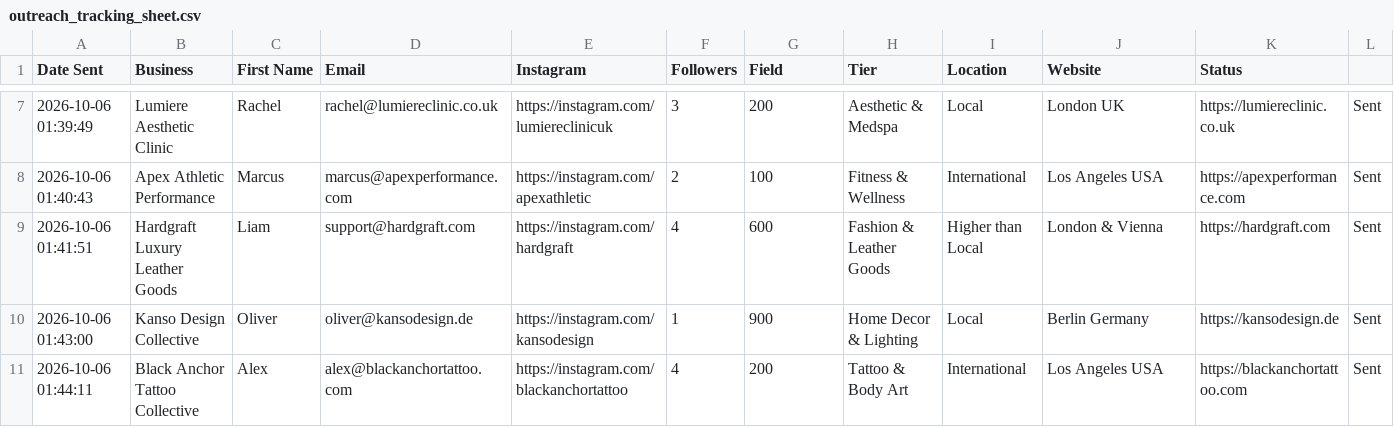
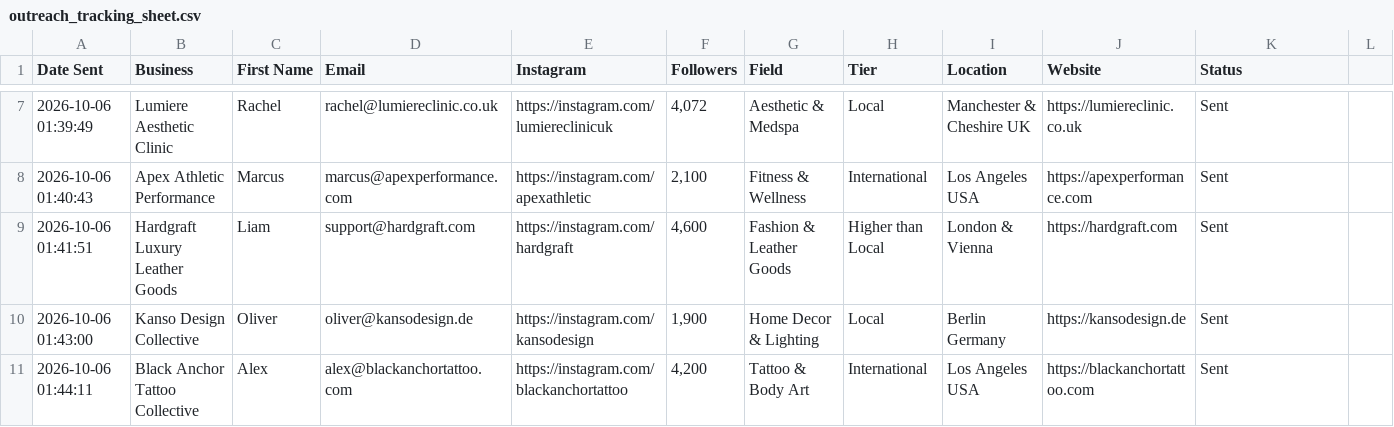
Before and after one commit to japindersinghbhasin-commits/spreadsheet-2-leads, a CSV file: outreach_tracking_sheet.csv, drawn as a sheet; only a part is shown, gaps mark what is left out; the diff covers the shown part only.

Commit message:
Fix CSV column alignment and update Lumiere Clinic follower stats

```diff
--- a/outreach_tracking_sheet.csv
+++ b/outreach_tracking_sheet.csv
@@ -7,5 +7,5 @@ Date Sent,Business,First Name,Email,Instagram,Followers,Field,Tier,Location,Webs
-2026-10-06 01:39:49,Lumiere Aesthetic Clinic,Rachel,rachel@lumiereclinic.co.uk,https://instagram.com/lumiereclinicuk,3,200,Aesthetic & Medspa,Local,London UK,https://lumiereclinic.co.uk,Sent
-2026-10-06 01:40:43,Apex Athletic Performance,Marcus,marcus@apexperformance.com,https://instagram.com/apexathletic,2,100,Fitness & Wellness,International,Los Angeles USA,https://apexperformance.com,Sent
-2026-10-06 01:41:51,Hardgraft Luxury Leather Goods,Liam,support@hardgraft.com,https://instagram.com/hardgraft,4,600,Fashion & Leather Goods,Higher than Local,London & Vienna,https://hardgraft.com,Sent
-2026-10-06 01:43:00,Kanso Design Collective,Oliver,oliver@kansodesign.de,https://instagram.com/kansodesign,1,900,Home Decor & Lighting,Local,Berlin Germany,https://kansodesign.de,Sent
-2026-10-06 01:44:11,Black Anchor Tattoo Collective,Alex,alex@blackanchortattoo.com,https://instagram.com/blackanchortattoo,4,200,Tattoo & Body Art,International,Los Angeles USA,https://blackanchortattoo.com,Sent
+2026-10-06 01:39:49,Lumiere Aesthetic Clinic,Rachel,rachel@lumiereclinic.co.uk,https://instagram.com/lumiereclinicuk,"4,072",Aesthetic & Medspa,Local,Manchester & Cheshire UK,https://lumiereclinic.co.uk,Sent
+2026-10-06 01:40:43,Apex Athletic Performance,Marcus,marcus@apexperformance.com,https://instagram.com/apexathletic,"2,100",Fitness & Wellness,International,Los Angeles USA,https://apexperformance.com,Sent
+2026-10-06 01:41:51,Hardgraft Luxury Leather Goods,Liam,support@hardgraft.com,https://instagram.com/hardgraft,"4,600",Fashion & Leather Goods,Higher than Local,London & Vienna,https://hardgraft.com,Sent
+2026-10-06 01:43:00,Kanso Design Collective,Oliver,oliver@kansodesign.de,https://instagram.com/kansodesign,"1,900",Home Decor & Lighting,Local,Berlin Germany,https://kansodesign.de,Sent
+2026-10-06 01:44:11,Black Anchor Tattoo Collective,Alex,alex@blackanchortattoo.com,https://instagram.com/blackanchortattoo,"4,200",Tattoo & Body Art,International,Los Angeles USA,https://blackanchortattoo.com,Sent
```
Also changed, not shown: 42 edited cells elsewhere in this file.
